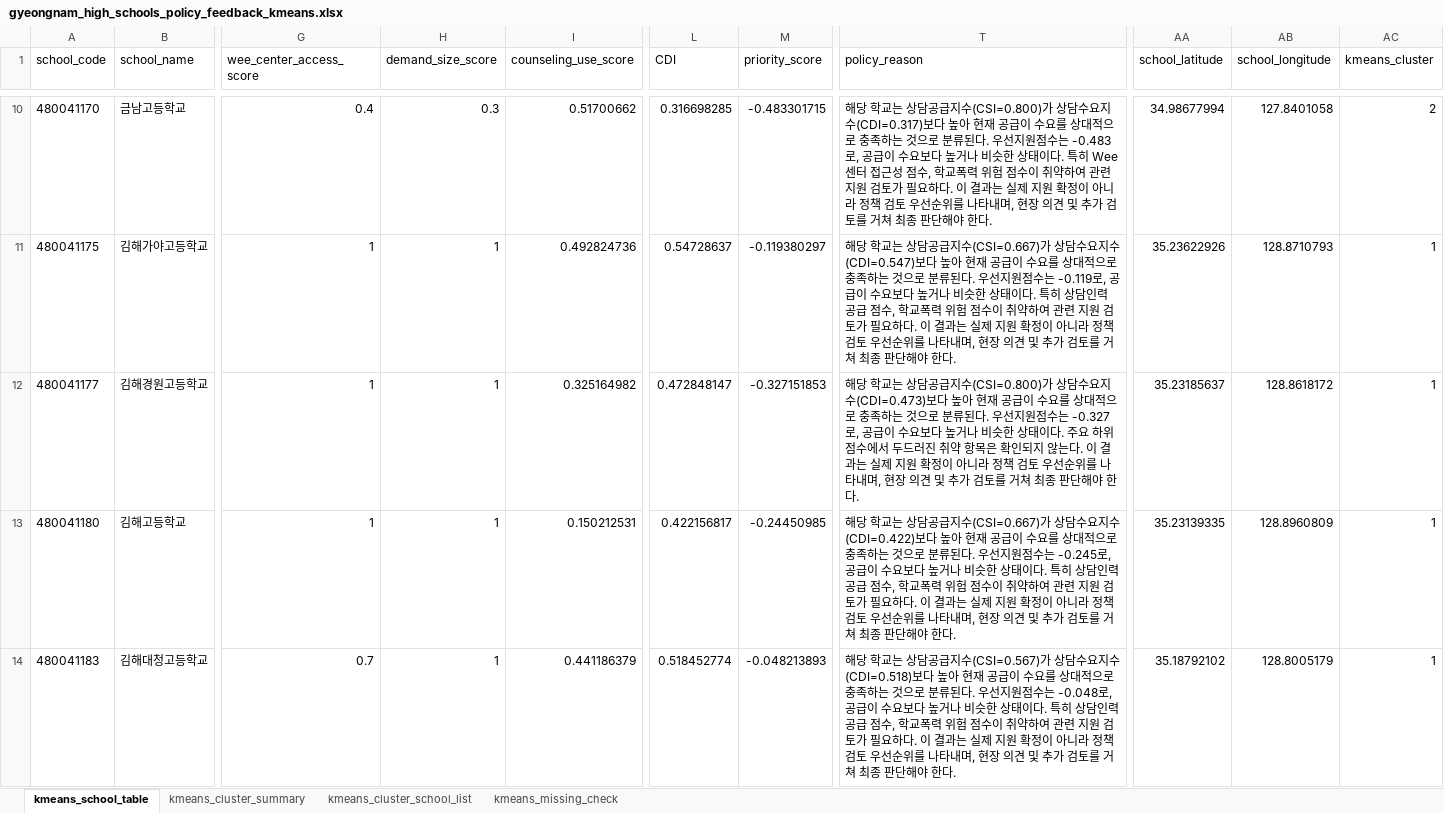
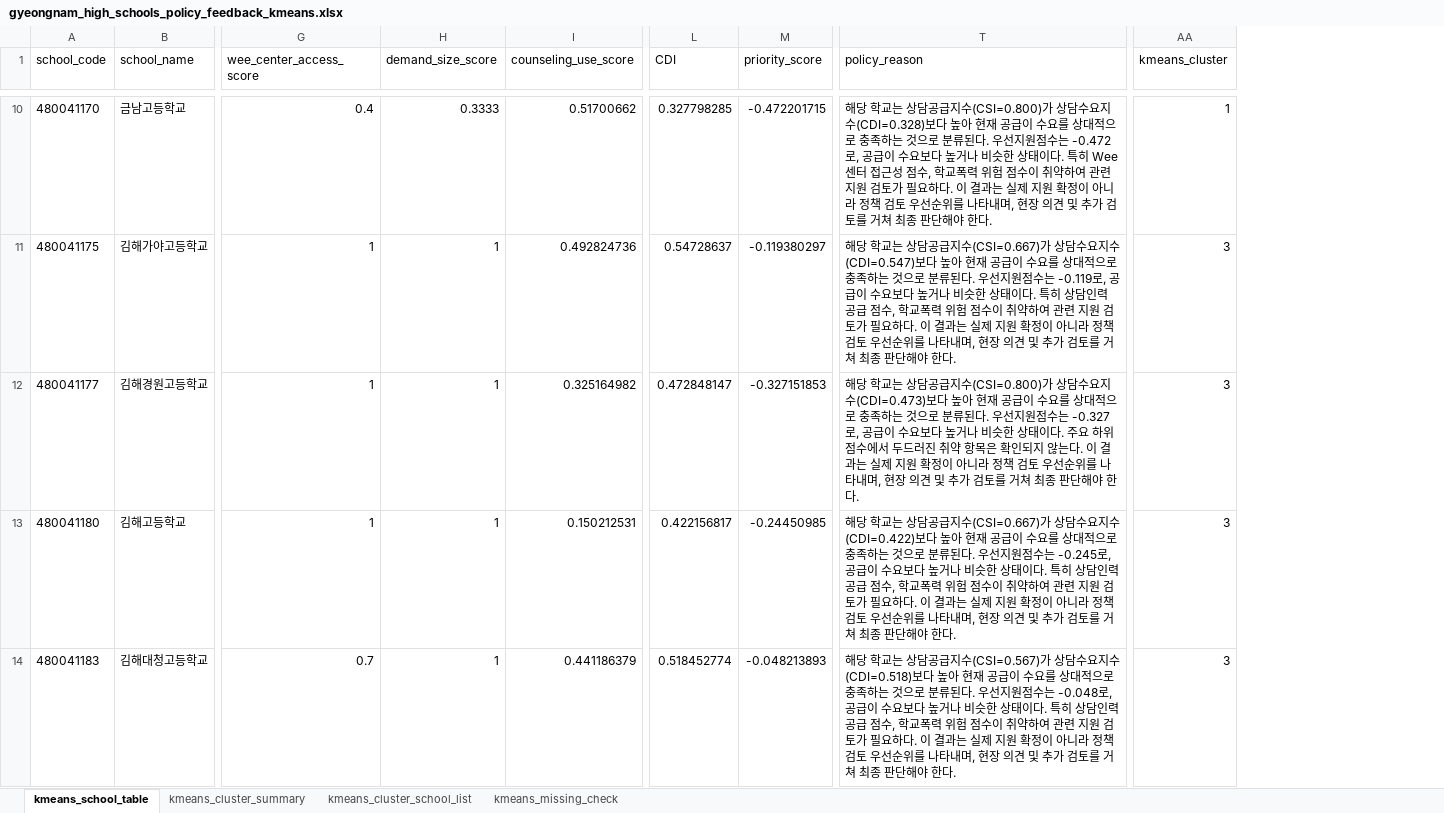
Before and after one commit to drwhalx-user/Gyeongnam-High-School-Dashboard, an Excel workbook: data/processed/gyeongnam_high_schools_policy_feedback_kmeans.xlsx, sheet kmeans_school_table, drawn as a sheet; only a part is shown, gaps mark what is left out; values as stored, in another font and other column widths than the file's, no borders; removed rows and columns are numbered as before the commit, all else as after; the diff covers the shown part only; the diff names each change by its address in the sheet, - before the commit and + after, or states it on an @@ line.

```diff
--- a/data/processed/gyeongnam_high_schools_policy_feedback_kmeans.xlsx (sheet kmeans_school_table)
+++ b/data/processed/gyeongnam_high_schools_policy_feedback_kmeans.xlsx (sheet kmeans_school_table)
-column AA (school_latitude), rows 10-14: 34.98677994 | 35.23622926 | 35.23185637 | 35.23139335 | 35.18792102
-column AB (school_longitude), rows 10-14: 127.8401058 | 128.8710793 | 128.8618172 | 128.8960809 | 128.8005179
-H10 (demand_size_score): 0.3
+H10 (demand_size_score): 0.3333
-L10 (CDI): 0.316698285
+L10 (CDI): 0.327798285
-M10 (priority_score): -0.483301715
+M10 (priority_score): -0.472201715
-T10 (policy_reason): …수요지수(CDI=0.317)보다 높아 현재 공급이 수요를 상대적으로 충족하는 것으로 분류된다. 우선지원점수는 -0.483로, 공급…
+T10 (policy_reason): …수요지수(CDI=0.328)보다 높아 현재 공급이 수요를 상대적으로 충족하는 것으로 분류된다. 우선지원점수는 -0.472로, 공급…
-AA10 (kmeans_cluster): 2
+AA10 (kmeans_cluster): 1
-AA11:AA14 (kmeans_cluster): 1
+AA11:AA14 (kmeans_cluster): 3
```
Also changed, not shown: 438 edited cells elsewhere in this sheet, sheet kmeans_cluster_school_list, sheet kmeans_cluster_summary, data/processed/gyeongnam_high_schools_master_table.xlsx, data/processed/gyeongnam_high_schools_policy_feedback_refined.xlsx, 1 other file.
